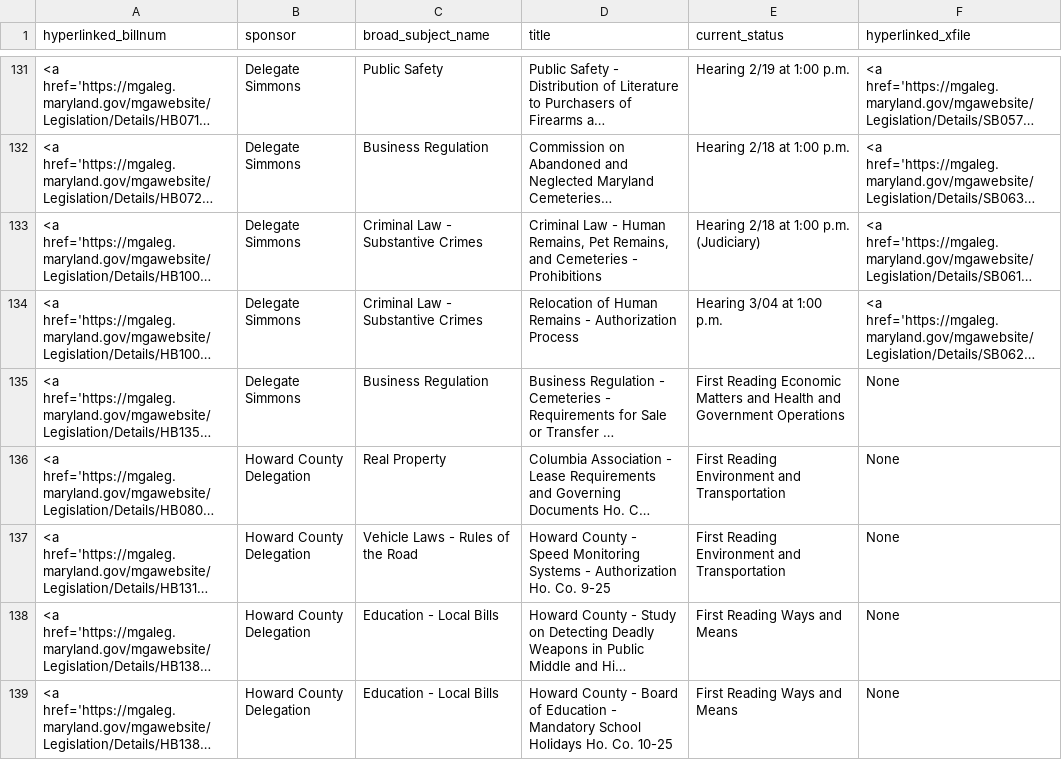
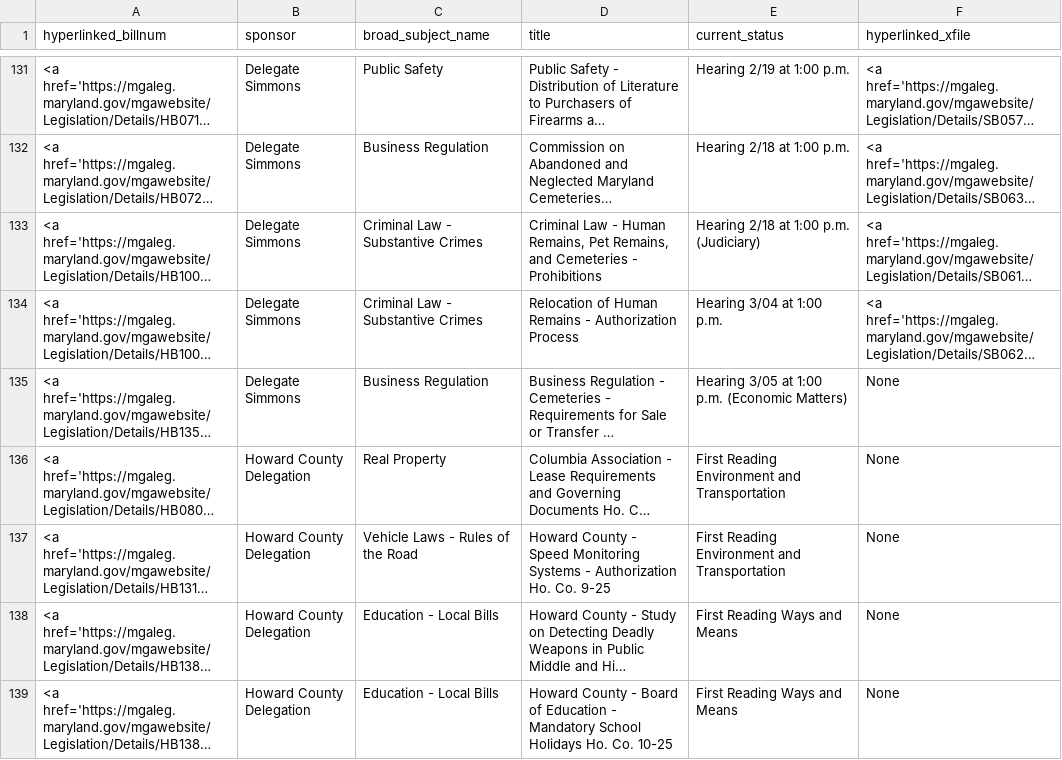
Before and after one commit to Baltimore-Sun/md-ga-bill-tracker, a CSV file: aatab.csv, drawn as a sheet; only a part is shown, gaps mark what is left out; long unchanged cells end in …; the diff covers the shown part only; the diff names each change by its address in the sheet, - before the commit and + after, or states it on an @@ line.

```diff
--- a/aatab.csv
+++ b/aatab.csv
-E135 (current_status): First Reading Economic Matters and Health and Government Operations
+E135 (current_status): Hearing 3/05 at 1:00 p.m. (Economic Matters)
```
Also changed, not shown: 4 edited cells elsewhere in this file, carrolltab.csv, hartab.csv, 1 other file.
